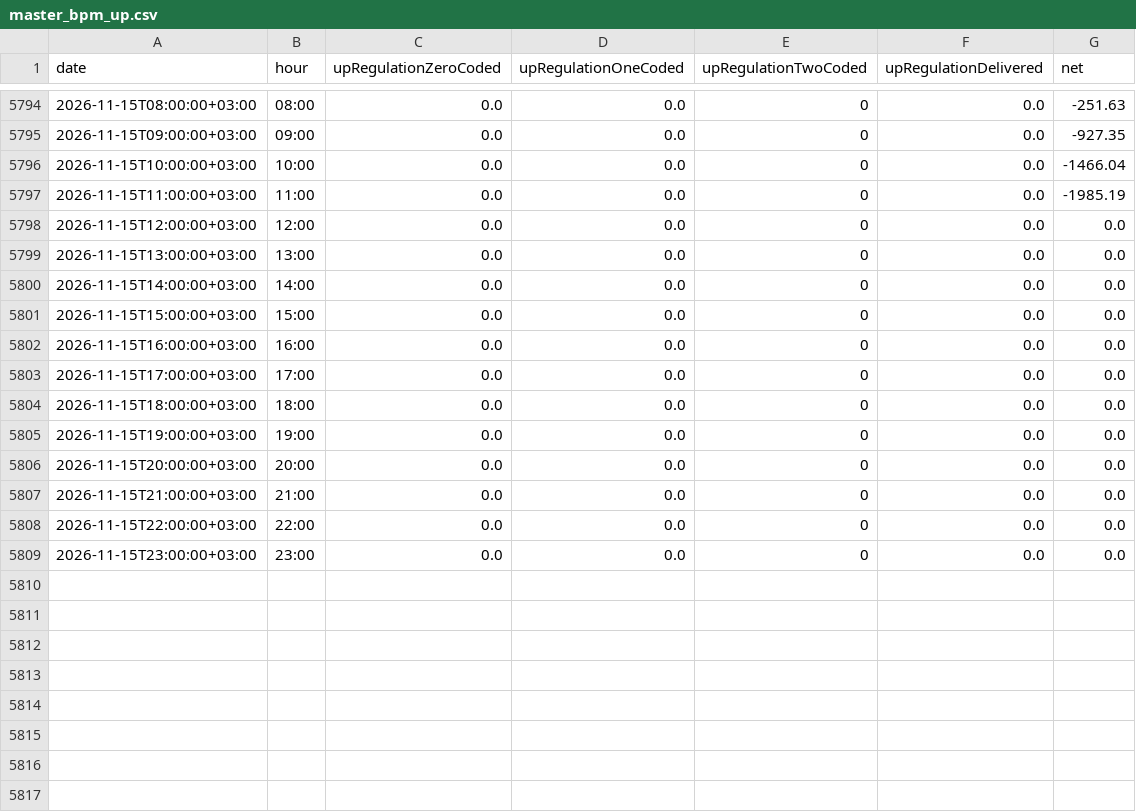
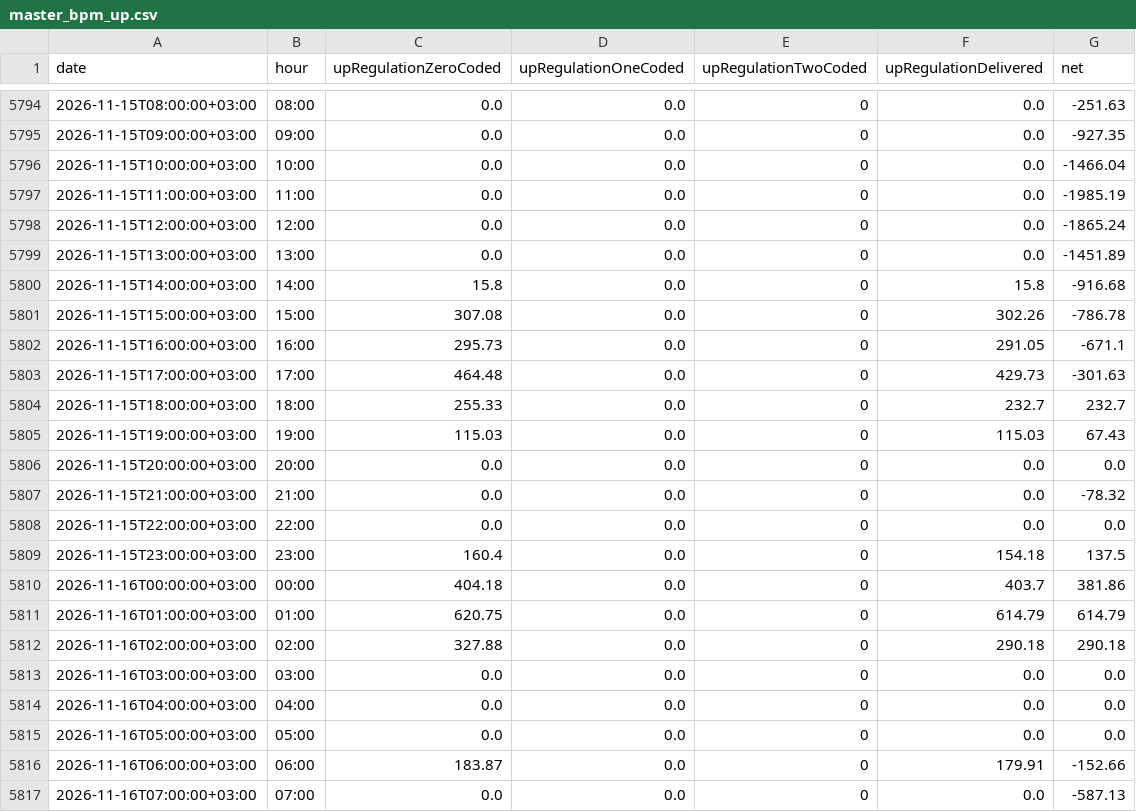
Before and after one commit to BRSTKL/turkey-power-trading, a CSV file: data/processed/master_bpm_up.csv, drawn as a sheet; only a part is shown, gaps mark what is left out; the diff covers the shown part only.

```diff
--- a/data/processed/master_bpm_up.csv
+++ b/data/processed/master_bpm_up.csv
@@ -5797,13 +5797,21 @@
 2026-11-15T11:00:00+03:00,11:00,0.0,0.0,0,0.0,-1985.19
-2026-11-15T12:00:00+03:00,12:00,0.0,0.0,0,0.0,0.0
-2026-11-15T13:00:00+03:00,13:00,0.0,0.0,0,0.0,0.0
-2026-11-15T14:00:00+03:00,14:00,0.0,0.0,0,0.0,0.0
-2026-11-15T15:00:00+03:00,15:00,0.0,0.0,0,0.0,0.0
-2026-11-15T16:00:00+03:00,16:00,0.0,0.0,0,0.0,0.0
-2026-11-15T17:00:00+03:00,17:00,0.0,0.0,0,0.0,0.0
-2026-11-15T18:00:00+03:00,18:00,0.0,0.0,0,0.0,0.0
-2026-11-15T19:00:00+03:00,19:00,0.0,0.0,0,0.0,0.0
+2026-11-15T12:00:00+03:00,12:00,0.0,0.0,0,0.0,-1865.24
+2026-11-15T13:00:00+03:00,13:00,0.0,0.0,0,0.0,-1451.89
+2026-11-15T14:00:00+03:00,14:00,15.8,0.0,0,15.8,-916.68
+2026-11-15T15:00:00+03:00,15:00,307.08,0.0,0,302.26,-786.78
+2026-11-15T16:00:00+03:00,16:00,295.73,0.0,0,291.05,-671.1
+2026-11-15T17:00:00+03:00,17:00,464.48,0.0,0,429.73,-301.63
+2026-11-15T18:00:00+03:00,18:00,255.33,0.0,0,232.7,232.7
+2026-11-15T19:00:00+03:00,19:00,115.03,0.0,0,115.03,67.43
 2026-11-15T20:00:00+03:00,20:00,0.0,0.0,0,0.0,0.0
-2026-11-15T21:00:00+03:00,21:00,0.0,0.0,0,0.0,0.0
+2026-11-15T21:00:00+03:00,21:00,0.0,0.0,0,0.0,-78.32
 2026-11-15T22:00:00+03:00,22:00,0.0,0.0,0,0.0,0.0
-2026-11-15T23:00:00+03:00,23:00,0.0,0.0,0,0.0,0.0
+2026-11-15T23:00:00+03:00,23:00,160.4,0.0,0,154.18,137.5
+2026-11-16T00:00:00+03:00,00:00,404.18,0.0,0,403.7,381.86
+2026-11-16T01:00:00+03:00,01:00,620.75,0.0,0,614.79,614.79
+2026-11-16T02:00:00+03:00,02:00,327.88,0.0,0,290.18,290.18
+2026-11-16T03:00:00+03:00,03:00,0.0,0.0,0,0.0,0.0
+2026-11-16T04:00:00+03:00,04:00,0.0,0.0,0,0.0,0.0
+2026-11-16T05:00:00+03:00,05:00,0.0,0.0,0,0.0,0.0
+2026-11-16T06:00:00+03:00,06:00,183.87,0.0,0,179.91,-152.66
+2026-11-16T07:00:00+03:00,07:00,0.0,0.0,0,0.0,-587.13
```
Also changed, not shown: 16 added rows elsewhere in this file, data/processed/master_bpm_down.csv, data/processed/master_dgp_smp.csv, 6 other files.
